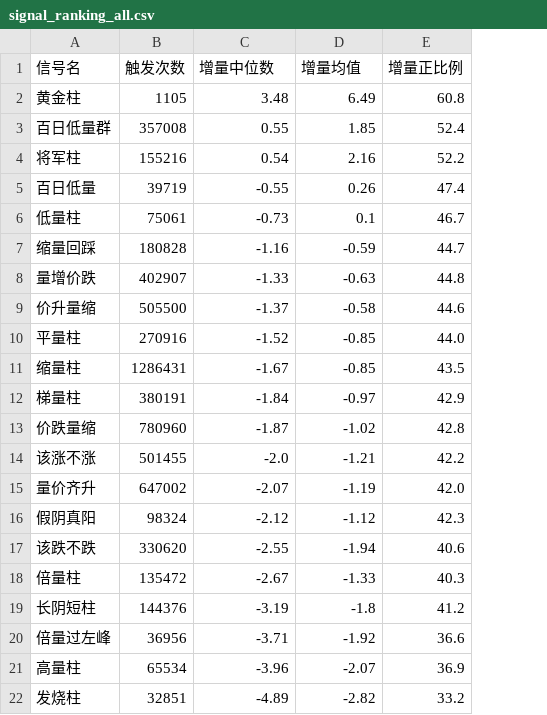
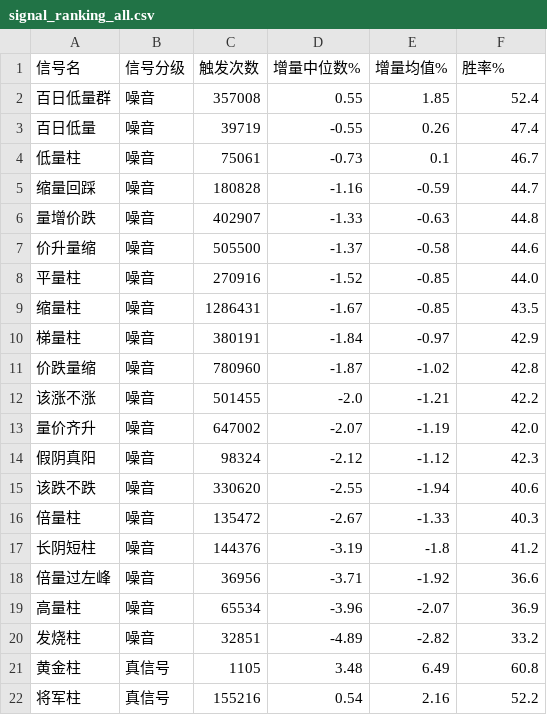
Before and after one commit to yaox2004-web/one, a CSV file: data/analysis/signal_ranking_all.csv, drawn as a sheet; addresses are those after the commit; the diff names each change by its address in the sheet, - before the commit and + after, or states it on an @@ line.

```diff
--- a/data/analysis/signal_ranking_all.csv
+++ b/data/analysis/signal_ranking_all.csv
+column B (信号分级), rows 2-20: all 噪音
-D1: 增量中位数
+D1: 增量中位数%
-E1: 增量均值
+E1: 增量均值%
-F1: 增量正比例
+F1: 胜率%
@@ row 2 moved to row 21: 黄金柱 @@
@@ row 4 moved to row 22: 将军柱 @@
```
